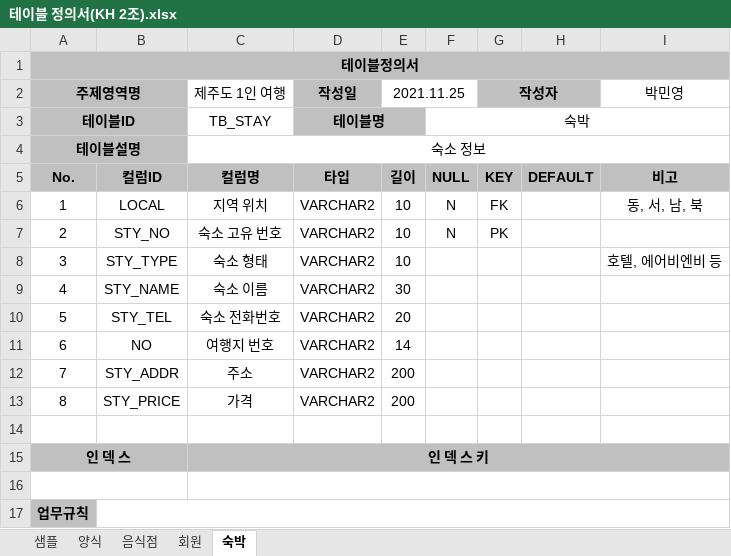
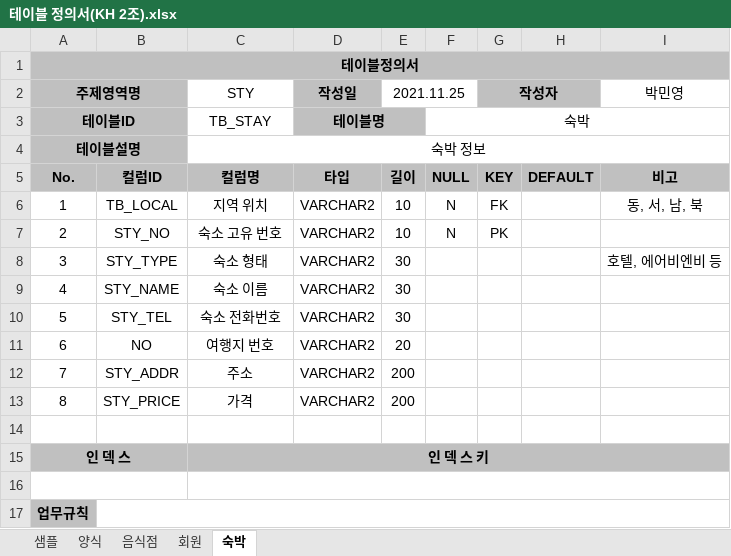
Before and after one commit to Codingyiemozo/DB, an Excel workbook: 테이블 정의서(KH 2조).xlsx, sheet 숙박, drawn as a sheet; values as stored, in another font and other column widths than the file's, no borders; the diff names each change by its address in the sheet, - before the commit and + after, or states it on an @@ line.

Commit message:
Add files via upload
숙박 정보 수정_박민영

```diff
--- a/테이블 정의서(KH 2조).xlsx (sheet 숙박)
+++ b/테이블 정의서(KH 2조).xlsx (sheet 숙박)
-C2: 제주도 1인 여행
+C2: STY
-C4 (STY): 숙소 정보
+C4 (STY): 숙박 정보
-B6: LOCAL
+B6: TB_LOCAL
-E8 (2021.11.25): 10
+E8 (2021.11.25): 30
-E10 (2021.11.25): 20
+E10 (2021.11.25): 30
-E11 (2021.11.25): 14
+E11 (2021.11.25): 20
```
